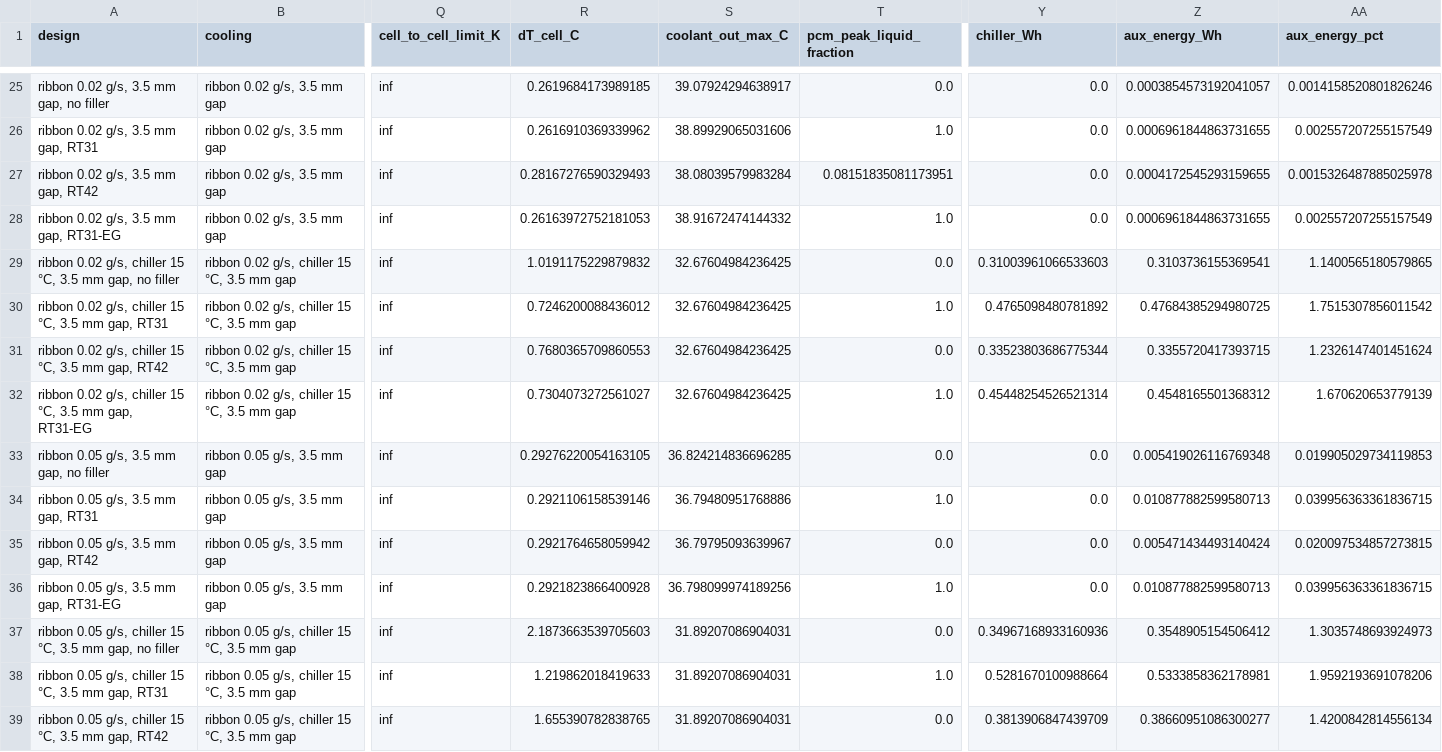
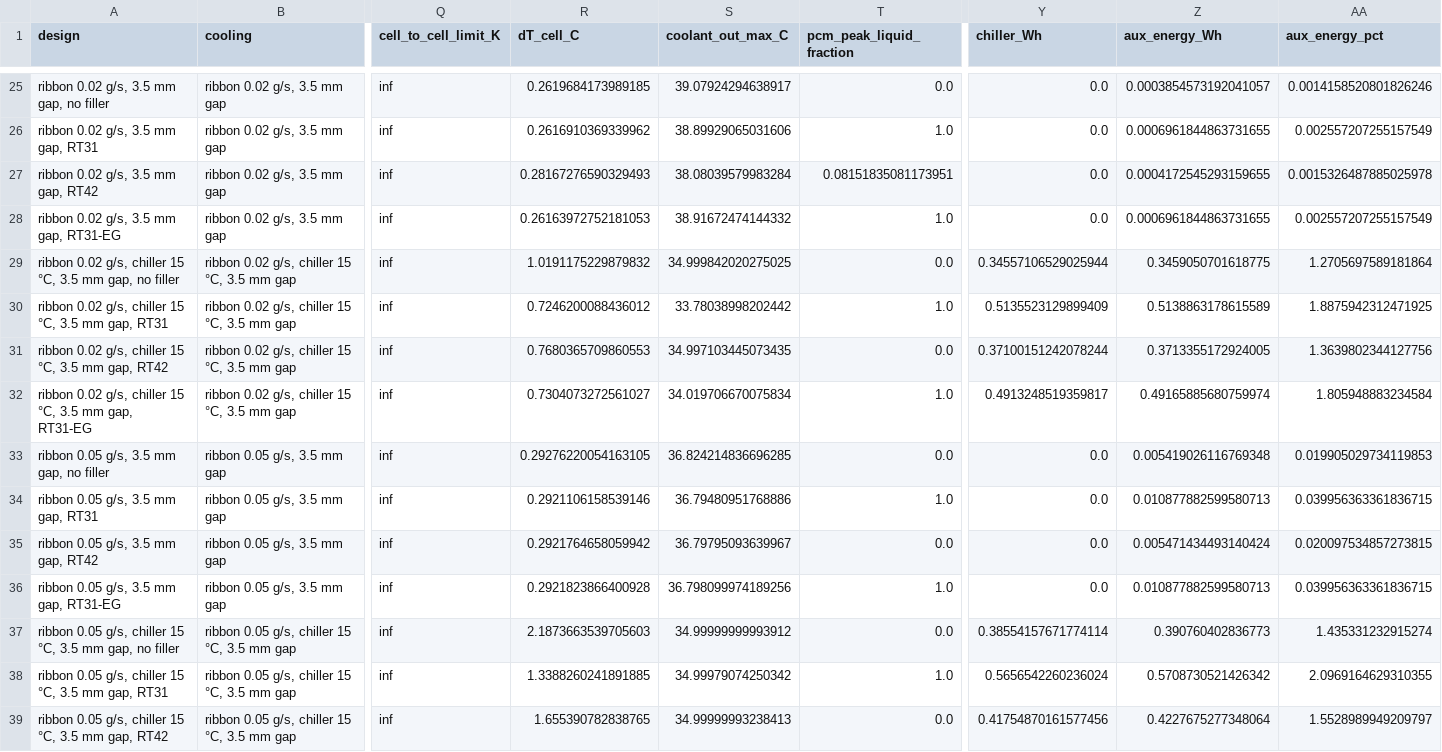
Before and after one commit to omlettehead22/EV_BTMS, a CSV file: docs/examples/module_m50_roadtrip_130kmh_35c_designs.csv, drawn as a sheet; only a part is shown, gaps mark what is left out; the diff covers the shown part only; the diff names each change by its address in the sheet, - before the commit and + after, or states it on an @@ line.

```diff
--- a/docs/examples/module_m50_roadtrip_130kmh_35c_designs.csv
+++ b/docs/examples/module_m50_roadtrip_130kmh_35c_designs.csv
-S29 (coolant_out_max_C): 32.67604984236425
+S29 (coolant_out_max_C): 34.999842020275025
-Y29 (chiller_Wh): 0.31003961066533603
+Y29 (chiller_Wh): 0.34557106529025944
-Z29 (aux_energy_Wh): 0.3103736155369541
+Z29 (aux_energy_Wh): 0.3459050701618775
-AA29 (aux_energy_pct): 1.1400565180579865
+AA29 (aux_energy_pct): 1.2705697589181864
-S30 (coolant_out_max_C): 32.67604984236425
+S30 (coolant_out_max_C): 33.78038998202442
-Y30 (chiller_Wh): 0.4765098480781892
+Y30 (chiller_Wh): 0.5135523129899409
-Z30 (aux_energy_Wh): 0.47684385294980725
+Z30 (aux_energy_Wh): 0.5138863178615589
-AA30 (aux_energy_pct): 1.7515307856011542
+AA30 (aux_energy_pct): 1.8875942312471925
-S31 (coolant_out_max_C): 32.67604984236425
+S31 (coolant_out_max_C): 34.997103445073435
-Y31 (chiller_Wh): 0.33523803686775344
+Y31 (chiller_Wh): 0.37100151242078244
-Z31 (aux_energy_Wh): 0.3355720417393715
+Z31 (aux_energy_Wh): 0.3713355172924005
-AA31 (aux_energy_pct): 1.2326147401451624
+AA31 (aux_energy_pct): 1.3639802344127756
-S32 (coolant_out_max_C): 32.67604984236425
+S32 (coolant_out_max_C): 34.019706670075834
-Y32 (chiller_Wh): 0.45448254526521314
+Y32 (chiller_Wh): 0.4913248519359817
-Z32 (aux_energy_Wh): 0.4548165501368312
+Z32 (aux_energy_Wh): 0.49165885680759974
-AA32 (aux_energy_pct): 1.670620653779139
+AA32 (aux_energy_pct): 1.805948883234584
-S37 (coolant_out_max_C): 31.89207086904031
+S37 (coolant_out_max_C): 34.99999999993912
-Y37 (chiller_Wh): 0.34967168933160936
+Y37 (chiller_Wh): 0.38554157671774114
-Z37 (aux_energy_Wh): 0.3548905154506412
+Z37 (aux_energy_Wh): 0.390760402836773
-AA37 (aux_energy_pct): 1.3035748693924973
+AA37 (aux_energy_pct): 1.435331232915274
-R38 (dT_cell_C): 1.219862018419633
+R38 (dT_cell_C): 1.3388260241891885
-S38 (coolant_out_max_C): 31.89207086904031
+S38 (coolant_out_max_C): 34.99979074250342
-Y38 (chiller_Wh): 0.5281670100988664
+Y38 (chiller_Wh): 0.5656542260236024
-Z38 (aux_energy_Wh): 0.5333858362178981
+Z38 (aux_energy_Wh): 0.5708730521426342
-AA38 (aux_energy_pct): 1.9592193691078206
+AA38 (aux_energy_pct): 2.0969164629310355
-S39 (coolant_out_max_C): 31.89207086904031
+S39 (coolant_out_max_C): 34.99999993238413
-Y39 (chiller_Wh): 0.3813906847439709
+Y39 (chiller_Wh): 0.41754870161577456
-Z39 (aux_energy_Wh): 0.38660951086300277
+Z39 (aux_energy_Wh): 0.4227675277348064
-AA39 (aux_energy_pct): 1.4200842814556134
+AA39 (aux_energy_pct): 1.5528989949209797
```
Also changed, not shown: 37 edited cells elsewhere in this file, docs/examples/module_m50_discharge_1.5c_25c_designs.csv, 12 other files.
